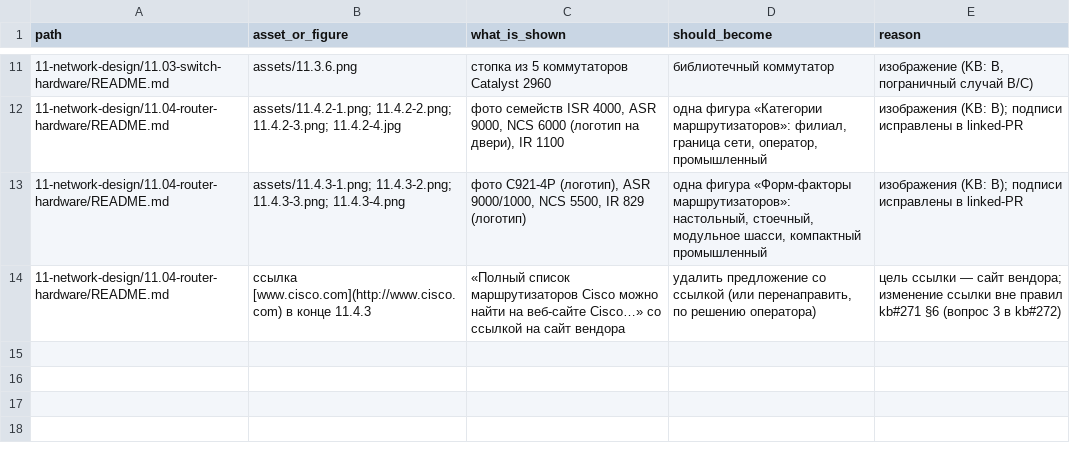
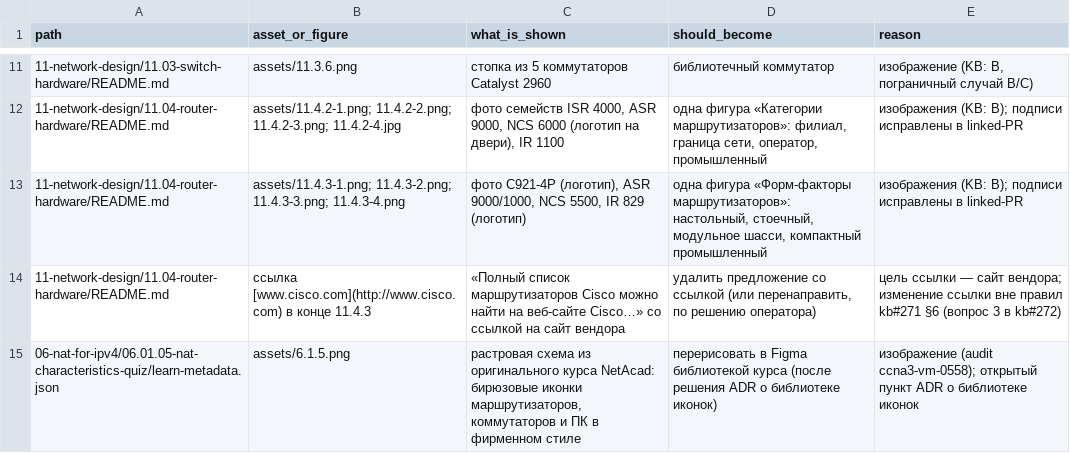
Before and after one commit to nsalab-tmn/learn-ccna3, a CSV file: audit/figma-followups.csv, drawn as a sheet; only a part is shown, gaps mark what is left out.

```diff
--- a/audit/figma-followups.csv
+++ b/audit/figma-followups.csv
@@ -14 +14,2 @@ path,asset_or_figure,what_is_shown,should_become,reason
 11-network-design/11.04-router-hardware/README.md,ссылка [www.cisco.com](http://www.cisco.com) в конце 11.4.3,«Полный список маршрутизаторов Cisco можно найти на веб-сайте Cisco…» со ссылкой на сайт вендора,"удалить предложение со ссылкой (или перенаправить, по решению оператора)",цель ссылки — сайт вендора; изменение ссылки вне правил kb#271 §6 (вопрос 3 в kb#272)
+06-nat-for-ipv4/06.01.05-nat-characteristics-quiz/learn-metadata.json,assets/6.1.5.png,"растровая схема из оригинального курса NetAcad: бирюзовые иконки маршрутизаторов, коммутаторов и ПК в фирменном стиле",перерисовать в Figma библиотекой курса (после решения ADR о библиотеке иконок),изображение (audit ccna3-vm-0558); открытый пункт ADR о библиотеке иконок
```
Also changed, not shown: 7 other files.
